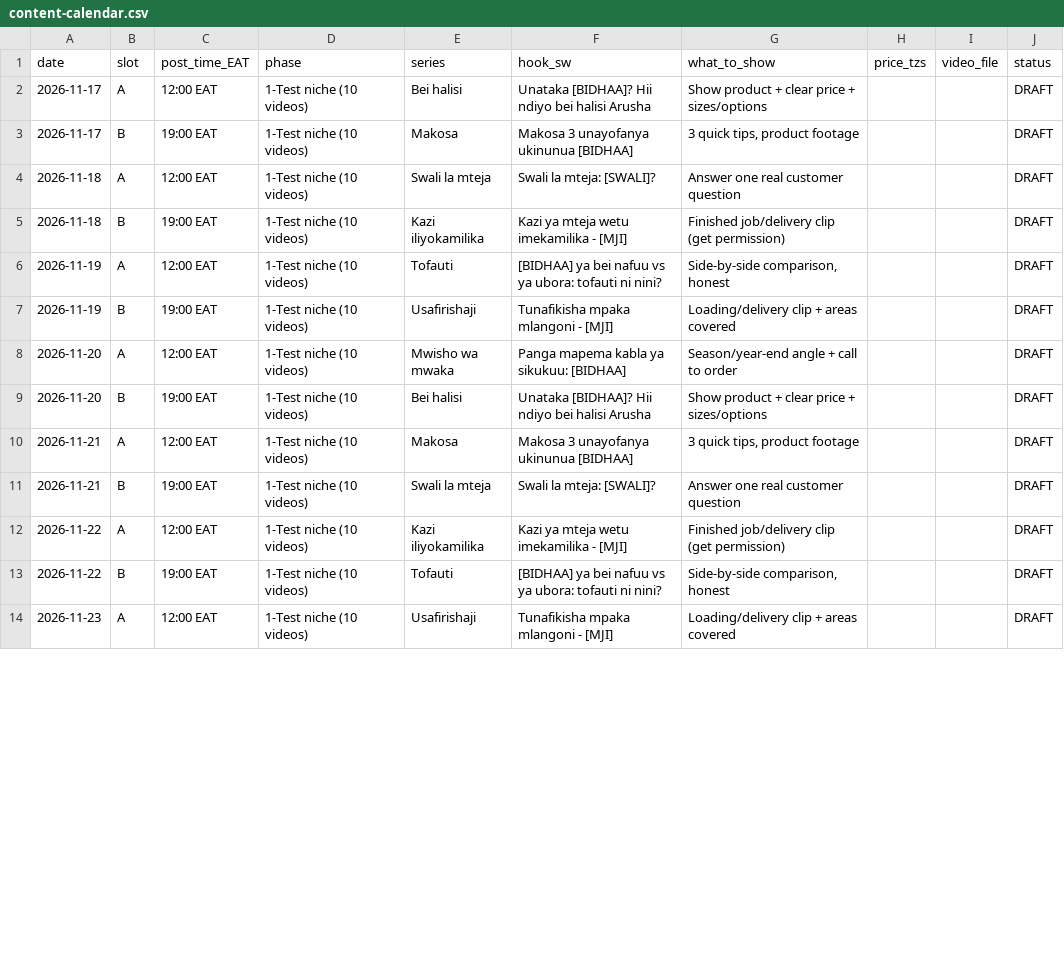
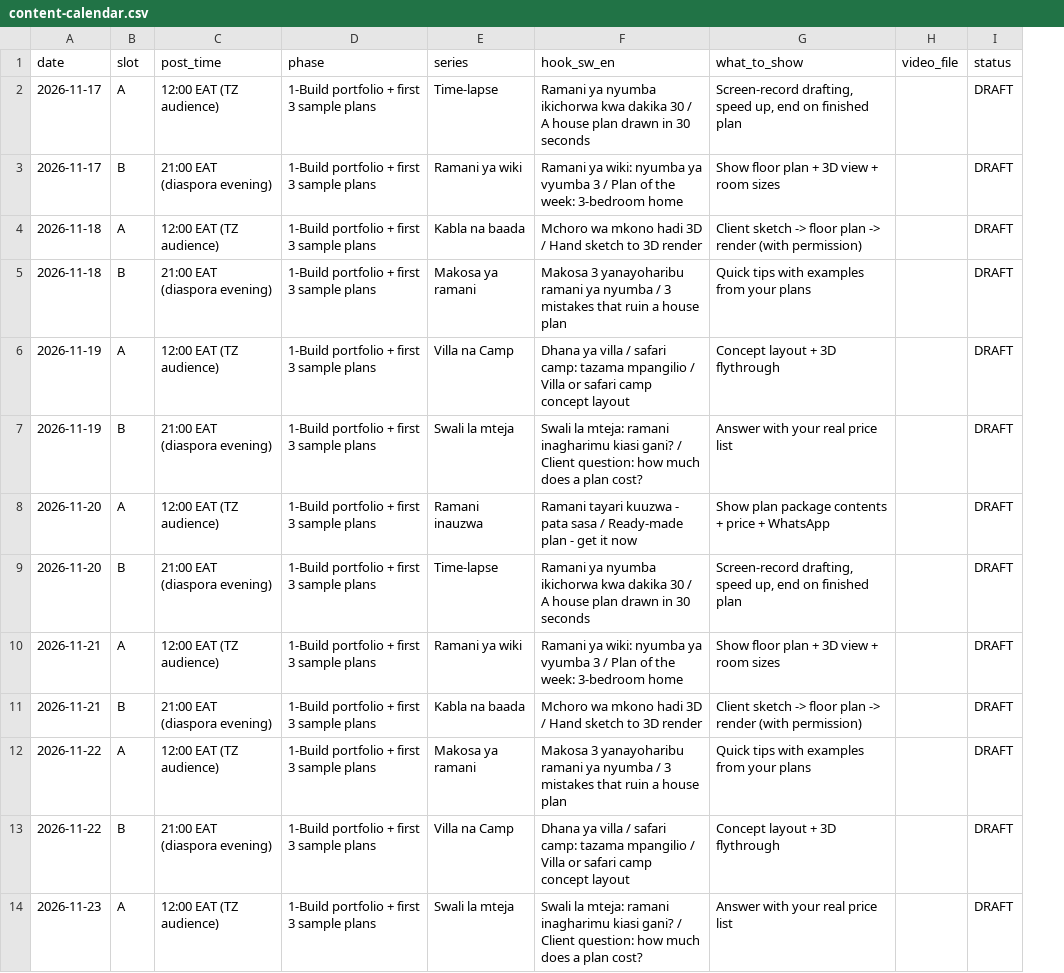
Before and after one commit to Herimens/faceless, a CSV file: content-calendar.csv, drawn as a sheet; only a part is shown; removed rows and columns are numbered as before the commit, all else as after; the diff covers the shown part only; the diff names each change by its address in the sheet, - before the commit and + after, or states it on an @@ line.

```diff
--- a/content-calendar.csv
+++ b/content-calendar.csv
-column C (post_time_EAT), rows 2-14: 12:00 EAT | 19:00 EAT | 12:00 EAT | 19:00 EAT | 12:00 EAT | 19:00 EAT | 12:00 EAT | 19:00 EAT | 12:00 EAT | 19:00 EAT | 12:00 EAT | 19:00 EAT | 12:00 EAT
+column C (post_time), rows 2-14: 12:00 EAT (TZ audience) | 21:00 EAT (diaspora evening) | 12:00 EAT (TZ audience) | 21:00 EAT (diaspora evening) | 12:00 EAT (TZ audience) | 21:00 EAT (diaspora evening) | 12:00 EAT (TZ audience) | 21:00 EAT (diaspora evening) | 12:00 EAT (TZ audience) | 21:00 EAT (diaspora evening) | 12:00 EAT (TZ audience) | 21:00 EAT (diaspora evening) | 12:00 EAT (TZ audience)
-column F (hook_sw), rows 2-14: Unataka [BIDHAA]? Hii ndiyo bei halisi Arusha | Makosa 3 unayofanya ukinunua [BIDHAA] | Swali la mteja: [SWALI]? | Kazi ya mteja wetu imekamilika - [MJI] | [BIDHAA] ya bei nafuu vs ya ubora: tofauti ni nini? | Tunafikisha mpaka mlangoni - [MJI] | Panga mapema kabla ya sikukuu: [BIDHAA] | Unataka [BIDHAA]? Hii ndiyo bei halisi Arusha | Makosa 3 unayofanya ukinunua [BIDHAA] | Swali la mteja: [SWALI]? | Kazi ya mteja wetu imekamilika - [MJI] | [BIDHAA] ya bei nafuu vs ya ubora: tofauti ni nini? | Tunafikisha mpaka mlangoni - [MJI]
+column F (hook_sw_en), rows 2-14: Ramani ya nyumba ikichorwa kwa dakika 30 / A house plan drawn in 30 seconds | Ramani ya wiki: nyumba ya vyumba 3 / Plan of the week: 3-bedroom home | Mchoro wa mkono hadi 3D / Hand sketch to 3D render | Makosa 3 yanayoharibu ramani ya nyumba / 3 mistakes that ruin a house plan | Dhana ya villa / safari camp: tazama mpangilio / Villa or safari camp concept layout | Swali la mteja: ramani inagharimu kiasi gani? / Client question: how much does a plan cost? | Ramani tayari kuuzwa - pata sasa / Ready-made plan - get it now | Ramani ya nyumba ikichorwa kwa dakika 30 / A house plan drawn in 30 seconds | Ramani ya wiki: nyumba ya vyumba 3 / Plan of the week: 3-bedroom home | Mchoro wa mkono hadi 3D / Hand sketch to 3D render | Makosa 3 yanayoharibu ramani ya nyumba / 3 mistakes that ruin a house plan | Dhana ya villa / safari camp: tazama mpangilio / Villa or safari camp concept layout | Swali la mteja: ramani inagharimu kiasi gani? / Client question: how much does a plan cost?
-column H (price_tzs), empty
-D2:D14 (phase): 1-Test niche (10 videos)
+D2:D14 (phase): 1-Build portfolio + first 3 sample plans
-E2 (series): Bei halisi
+E2 (series): Time-lapse
-G2 (what_to_show): Show product + clear price + sizes/options
+G2 (what_to_show): Screen-record drafting, speed up, end on finished plan
-E3 (series): Makosa
+E3 (series): Ramani ya wiki
-G3 (what_to_show): 3 quick tips, product footage
+G3 (what_to_show): Show floor plan + 3D view + room sizes
-E4 (series): Swali la mteja
+E4 (series): Kabla na baada
-G4 (what_to_show): Answer one real customer question
+G4 (what_to_show): Client sketch -> floor plan -> render (with permission)
-E5 (series): Kazi iliyokamilika
+E5 (series): Makosa ya ramani
-G5 (what_to_show): Finished job/delivery clip (get permission)
+G5 (what_to_show): Quick tips with examples from your plans
-E6 (series): Tofauti
+E6 (series): Villa na Camp
-G6 (what_to_show): Side-by-side comparison, honest
+G6 (what_to_show): Concept layout + 3D flythrough
-E7 (series): Usafirishaji
+E7 (series): Swali la mteja
-G7 (what_to_show): Loading/delivery clip + areas covered
+G7 (what_to_show): Answer with your real price list
-E8 (series): Mwisho wa mwaka
+E8 (series): Ramani inauzwa
-G8 (what_to_show): Season/year-end angle + call to order
+G8 (what_to_show): Show plan package contents + price + WhatsApp
-E9 (series): Bei halisi
+E9 (series): Time-lapse
-G9 (what_to_show): Show product + clear price + sizes/options
+G9 (what_to_show): Screen-record drafting, speed up, end on finished plan
-E10 (series): Makosa
+E10 (series): Ramani ya wiki
-G10 (what_to_show): 3 quick tips, product footage
+G10 (what_to_show): Show floor plan + 3D view + room sizes
-E11 (series): Swali la mteja
+E11 (series): Kabla na baada
-G11 (what_to_show): Answer one real customer question
+G11 (what_to_show): Client sketch -> floor plan -> render (with permission)
-E12 (series): Kazi iliyokamilika
+E12 (series): Makosa ya ramani
-G12 (what_to_show): Finished job/delivery clip (get permission)
+G12 (what_to_show): Quick tips with examples from your plans
-E13 (series): Tofauti
+E13 (series): Villa na Camp
-G13 (what_to_show): Side-by-side comparison, honest
+G13 (what_to_show): Concept layout + 3D flythrough
-E14 (series): Usafirishaji
+E14 (series): Swali la mteja
-G14 (what_to_show): Loading/delivery clip + areas covered
+G14 (what_to_show): Answer with your real price list
```
Also changed, not shown: 129 edited cells elsewhere in this file, 4 other files.
